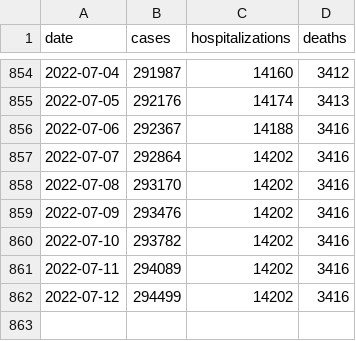
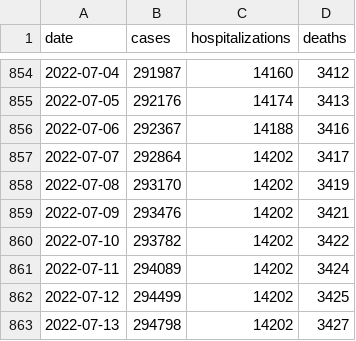
Before and after one commit to FranklinChen/covid-19-allegheny-county, a CSV file: covid-19-allegheny-county.csv, drawn as a sheet; only a part is shown, gaps mark what is left out.

Commit message:
Daily update.

```diff
--- a/covid-19-allegheny-county.csv
+++ b/covid-19-allegheny-county.csv
@@ -856,7 +856,8 @@ date,cases,hospitalizations,deaths
 2022-07-06,292367,14188,3416
-2022-07-07,292864,14202,3416
-2022-07-08,293170,14202,3416
-2022-07-09,293476,14202,3416
-2022-07-10,293782,14202,3416
-2022-07-11,294089,14202,3416
-2022-07-12,294499,14202,3416
+2022-07-07,292864,14202,3417
+2022-07-08,293170,14202,3419
+2022-07-09,293476,14202,3421
+2022-07-10,293782,14202,3422
+2022-07-11,294089,14202,3424
+2022-07-12,294499,14202,3425
+2022-07-13,294798,14202,3427
```
